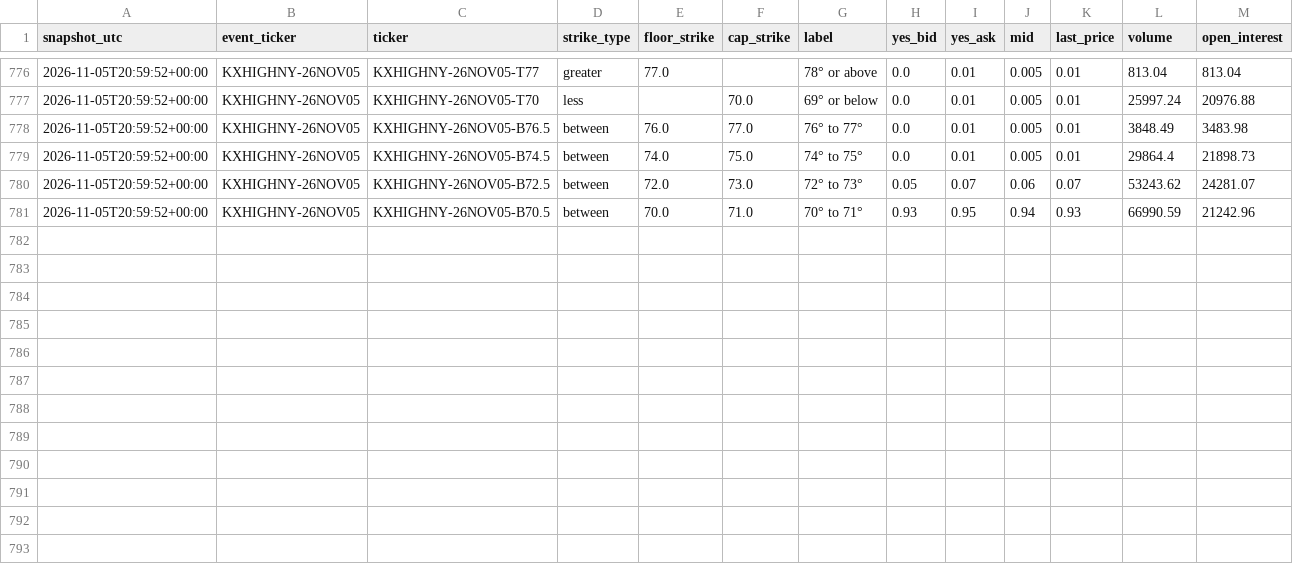
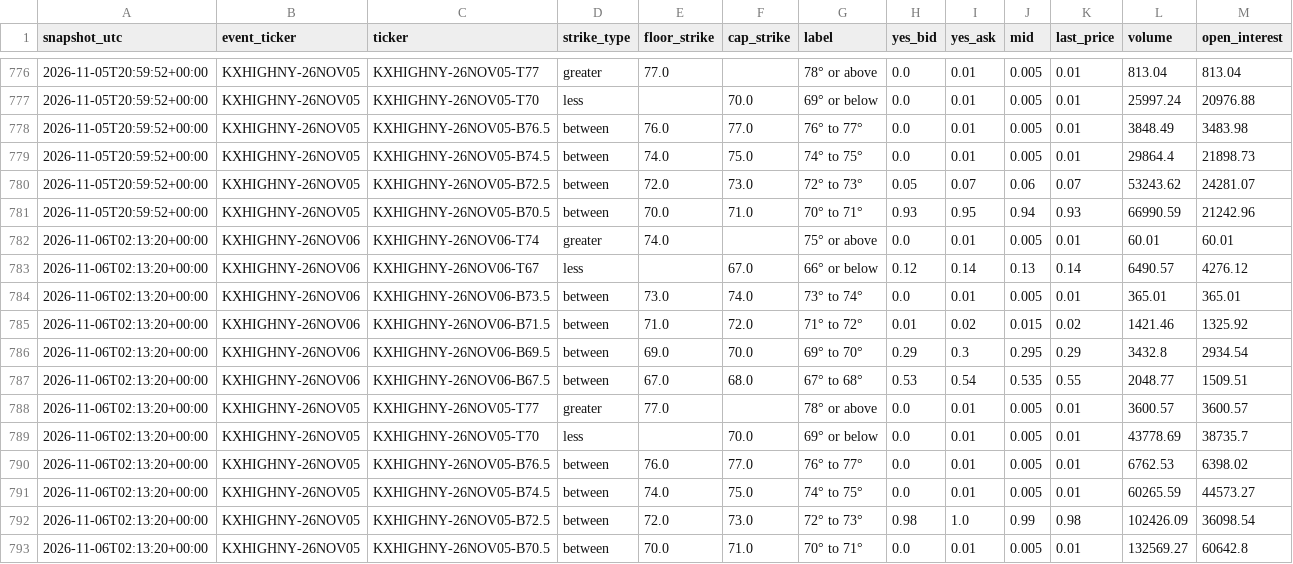
Before and after one commit to mg3647/market-data, a CSV file: data/kalshi/kxhighny_snapshots.csv, drawn as a sheet; only a part is shown, gaps mark what is left out; rows hold the shown columns only; the diff names each change by its address in the sheet, - before the commit and + after, or states it on an @@ line.

```diff
--- a/data/kalshi/kxhighny_snapshots.csv
+++ b/data/kalshi/kxhighny_snapshots.csv
+row 782: 2026-11-06T02:13:20+00:00 | KXHIGHNY-26NOV06 | KXHIGHNY-26NOV06-T74 | greater | 74.0 |  | 75° or above | 0.0 | 0.01 | 0.005 | 0.01 | 60.01 | 60.01
+row 783: 2026-11-06T02:13:20+00:00 | KXHIGHNY-26NOV06 | KXHIGHNY-26NOV06-T67 | less |  | 67.0 | 66° or below | 0.12 | 0.14 | 0.13 | 0.14 | 6490.57 | 4276.12
+row 784: 2026-11-06T02:13:20+00:00 | KXHIGHNY-26NOV06 | KXHIGHNY-26NOV06-B73.5 | between | 73.0 | 74.0 | 73° to 74° | 0.0 | 0.01 | 0.005 | 0.01 | 365.01 | 365.01
+row 785: 2026-11-06T02:13:20+00:00 | KXHIGHNY-26NOV06 | KXHIGHNY-26NOV06-B71.5 | between | 71.0 | 72.0 | 71° to 72° | 0.01 | 0.02 | 0.015 | 0.02 | 1421.46 | 1325.92
+row 786: 2026-11-06T02:13:20+00:00 | KXHIGHNY-26NOV06 | KXHIGHNY-26NOV06-B69.5 | between | 69.0 | 70.0 | 69° to 70° | 0.29 | 0.3 | 0.295 | 0.29 | 3432.8 | 2934.54
+row 787: 2026-11-06T02:13:20+00:00 | KXHIGHNY-26NOV06 | KXHIGHNY-26NOV06-B67.5 | between | 67.0 | 68.0 | 67° to 68° | 0.53 | 0.54 | 0.535 | 0.55 | 2048.77 | 1509.51
+row 788: 2026-11-06T02:13:20+00:00 | KXHIGHNY-26NOV05 | KXHIGHNY-26NOV05-T77 | greater | 77.0 |  | 78° or above | 0.0 | 0.01 | 0.005 | 0.01 | 3600.57 | 3600.57
+row 789: 2026-11-06T02:13:20+00:00 | KXHIGHNY-26NOV05 | KXHIGHNY-26NOV05-T70 | less |  | 70.0 | 69° or below | 0.0 | 0.01 | 0.005 | 0.01 | 43778.69 | 38735.7
+row 790: 2026-11-06T02:13:20+00:00 | KXHIGHNY-26NOV05 | KXHIGHNY-26NOV05-B76.5 | between | 76.0 | 77.0 | 76° to 77° | 0.0 | 0.01 | 0.005 | 0.01 | 6762.53 | 6398.02
+row 791: 2026-11-06T02:13:20+00:00 | KXHIGHNY-26NOV05 | KXHIGHNY-26NOV05-B74.5 | between | 74.0 | 75.0 | 74° to 75° | 0.0 | 0.01 | 0.005 | 0.01 | 60265.59 | 44573.27
+row 792: 2026-11-06T02:13:20+00:00 | KXHIGHNY-26NOV05 | KXHIGHNY-26NOV05-B72.5 | between | 72.0 | 73.0 | 72° to 73° | 0.98 | 1.0 | 0.99 | 0.98 | 102426.09 | 36098.54
+row 793: 2026-11-06T02:13:20+00:00 | KXHIGHNY-26NOV05 | KXHIGHNY-26NOV05-B70.5 | between | 70.0 | 71.0 | 70° to 71° | 0.0 | 0.01 | 0.005 | 0.01 | 132569.27 | 60642.8
```
